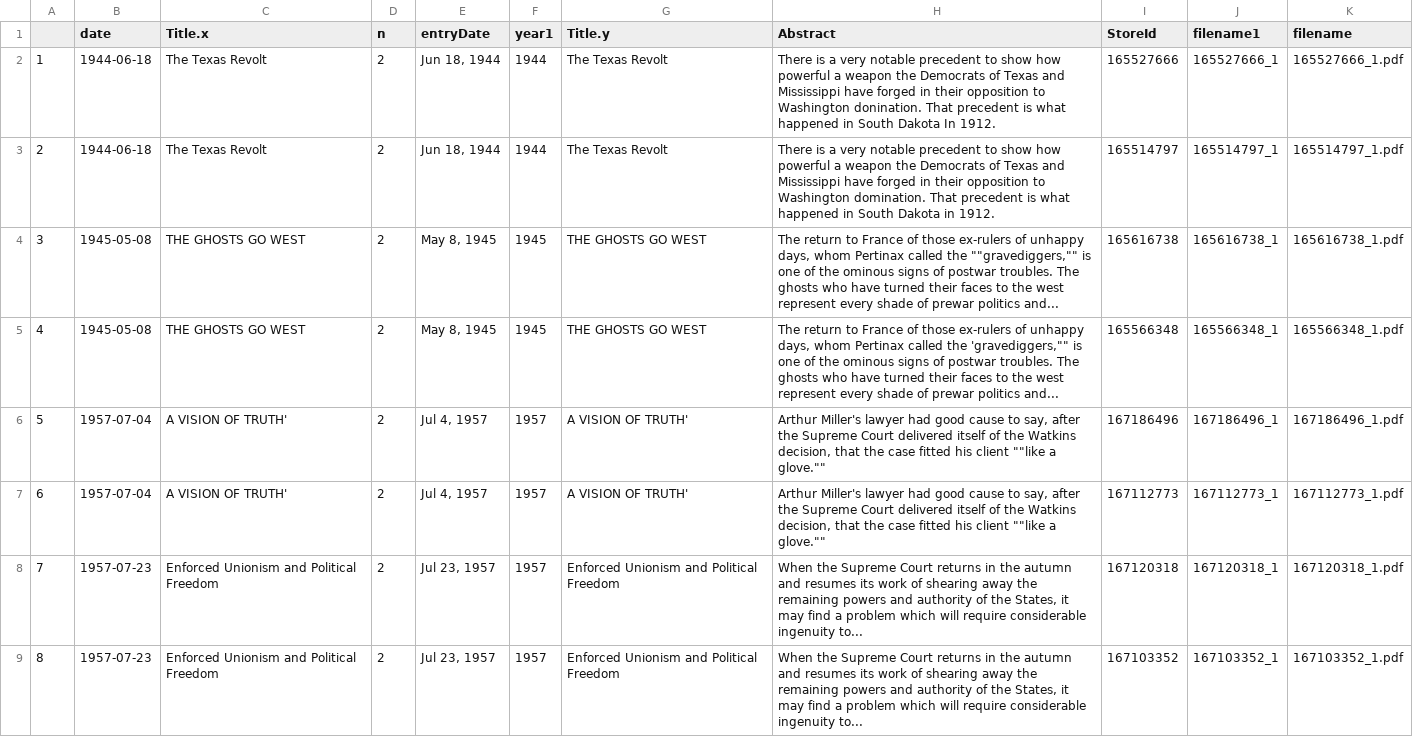
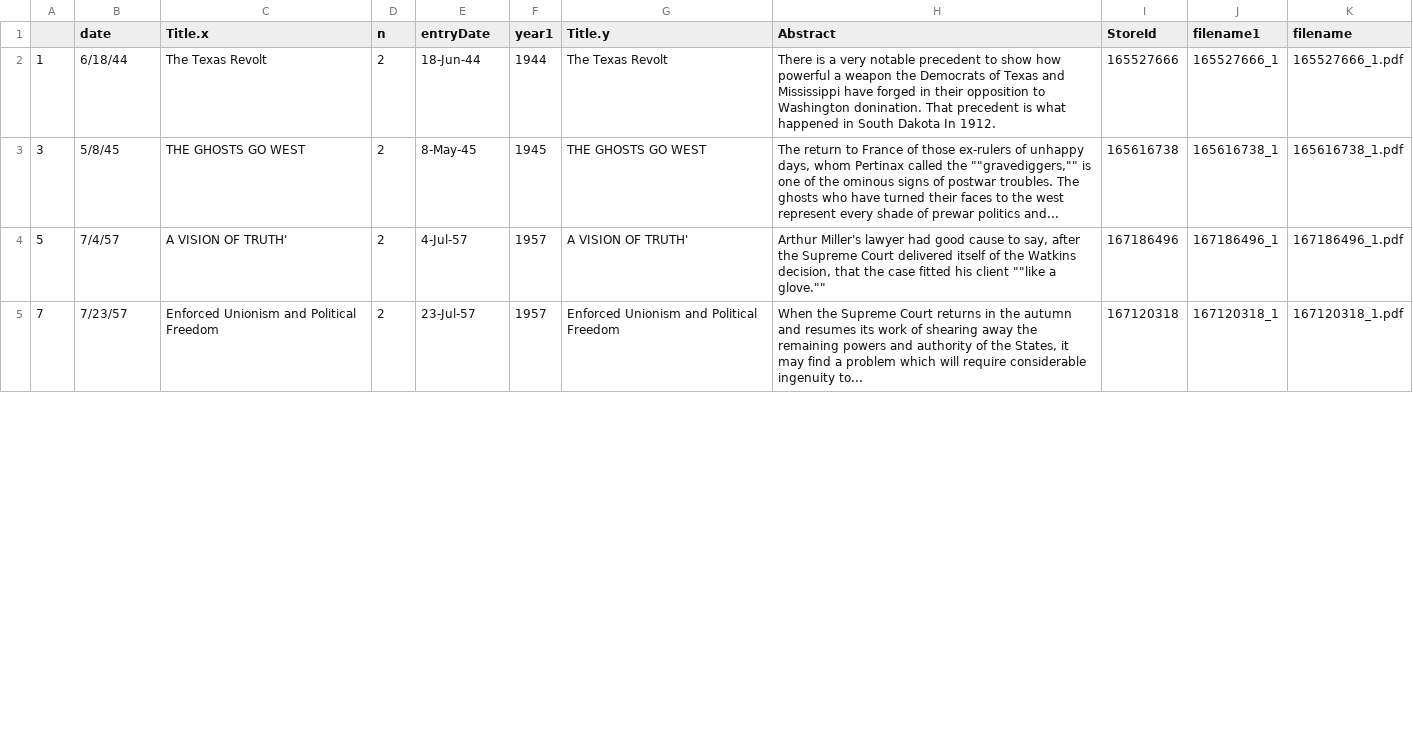
Before and after one commit to profrobwells/Moley, a CSV file: dupes.csv, drawn as a sheet; only a part is shown; the diff covers the shown part only.

```diff
--- a/dupes.csv
+++ b/dupes.csv
@@ -2,8 +2,4 @@
-"1",1944-06-18,"The Texas Revolt",2,"Jun 18, 1944",1944,"The Texas Revolt","There is a very notable precedent to show how powerful a weapon the Democrats of Texas and Mississippi have forged in their opposition to Washington donination. That precedent is what happened in South Dakota In 1912.",165527666,"165527666_1","165527666_1.pdf"
-"2",1944-06-18,"The Texas Revolt",2,"Jun 18, 1944",1944,"The Texas Revolt","There is a very notable precedent to show how powerful a weapon the Democrats of Texas and Mississippi have forged in their opposition to Washington domination. That precedent is what happened in South Dakota in 1912.",165514797,"165514797_1","165514797_1.pdf"
-"3",1945-05-08,"THE GHOSTS GO WEST",2,"May 8, 1945",1945,"THE GHOSTS GO WEST","The return to France of those ex-rulers of unhappy days, whom Pertinax called the """"gravediggers,"""" is one of the ominous signs of postwar troubles. The ghosts who have turned their faces to the west represent every shade of prewar politics and...",165616738,"165616738_1","165616738_1.pdf"
-"4",1945-05-08,"THE GHOSTS GO WEST",2,"May 8, 1945",1945,"THE GHOSTS GO WEST","The return to France of those ex-rulers of unhappy days, whom Pertinax called the 'gravediggers,"""" is one of the ominous signs of postwar troubles. The ghosts who have turned their faces to the west represent every shade of prewar politics and...",165566348,"165566348_1","165566348_1.pdf"
-"5",1957-07-04,"A VISION OF TRUTH'",2,"Jul 4, 1957",1957,"A VISION OF TRUTH'","Arthur Miller's lawyer had good cause to say, after the Supreme Court delivered itself of the Watkins decision, that the case fitted his client """"like a glove.""""",167186496,"167186496_1","167186496_1.pdf"
-"6",1957-07-04,"A VISION OF TRUTH'",2,"Jul 4, 1957",1957,"A VISION OF TRUTH'","Arthur Miller's lawyer had good cause to say, after the Supreme Court delivered itself of the Watkins decision, that the case fitted his client """"like a glove.""""",167112773,"167112773_1","167112773_1.pdf"
-"7",1957-07-23,"Enforced Unionism and Political Freedom",2,"Jul 23, 1957",1957,"Enforced Unionism and Political Freedom","When the Supreme Court returns in the autumn and resumes its work of shearing away the remaining powers and authority of the States, it may find a problem which will require considerable ingenuity to...",167120318,"167120318_1","167120318_1.pdf"
-"8",1957-07-23,"Enforced Unionism and Political Freedom",2,"Jul 23, 1957",1957,"Enforced Unionism and Political Freedom","When the Supreme Court returns in the autumn and resumes its work of shearing away the remaining powers and authority of the States, it may find a problem which will require considerable ingenuity to...",167103352,"167103352_1","167103352_1.pdf"
+1,6/18/44,The Texas Revolt,2,18-Jun-44,1944,The Texas Revolt,There is a very notable precedent to show how powerful a weapon the Democrats of Texas and Mississippi have forged in their opposition to Washington donination. That precedent is what happened in South Dakota In 1912.,165527666,165527666_1,165527666_1.pdf
+3,5/8/45,THE GHOSTS GO WEST,2,8-May-45,1945,THE GHOSTS GO WEST,"The return to France of those ex-rulers of unhappy days, whom Pertinax called the """"gravediggers,"""" is one of the ominous signs of postwar troubles. The ghosts who have turned their faces to the west represent every shade of prewar politics and...",165616738,165616738_1,165616738_1.pdf
+5,7/4/57,A VISION OF TRUTH',2,4-Jul-57,1957,A VISION OF TRUTH',"Arthur Miller's lawyer had good cause to say, after the Supreme Court delivered itself of the Watkins decision, that the case fitted his client """"like a glove.""""",167186496,167186496_1,167186496_1.pdf
+7,7/23/57,Enforced Unionism and Political Freedom,2,23-Jul-57,1957,Enforced Unionism and Political Freedom,"When the Supreme Court returns in the autumn and resumes its work of shearing away the remaining powers and authority of the States, it may find a problem which will require considerable ingenuity to...",167120318,167120318_1,167120318_1.pdf
```
Also changed, not shown: 4 removed rows and 8 edited cells elsewhere in this file, updated_lat_moley_index.csv, 56 other files.
